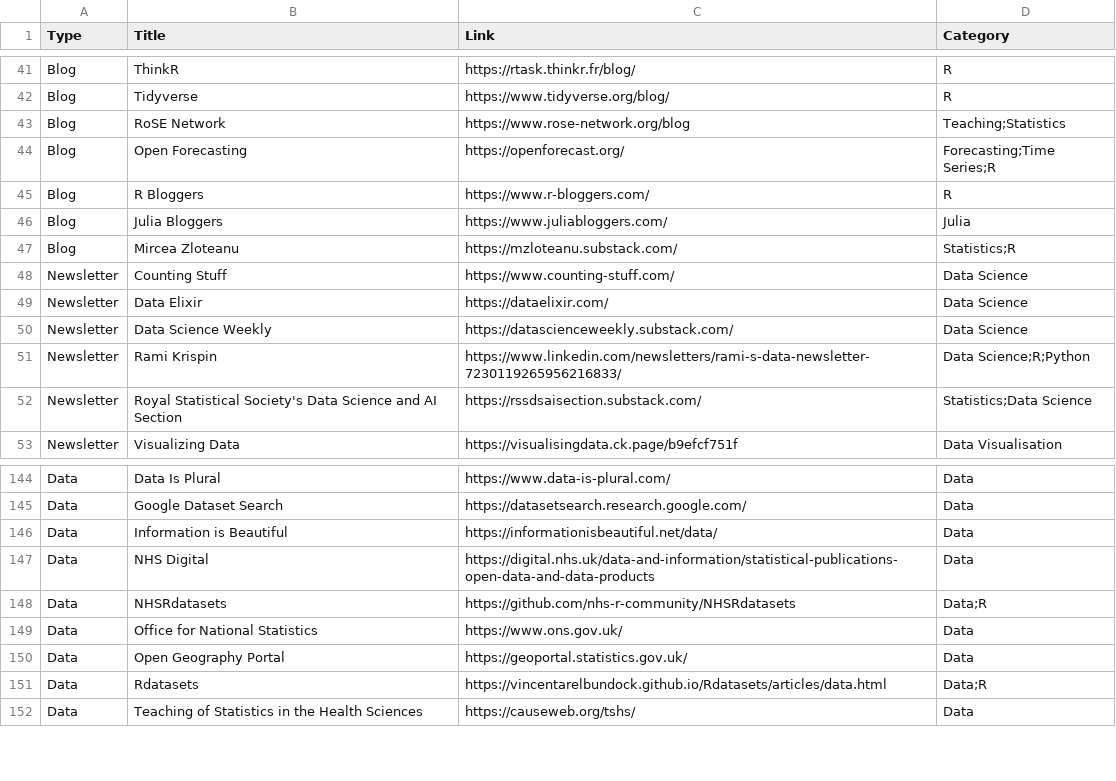
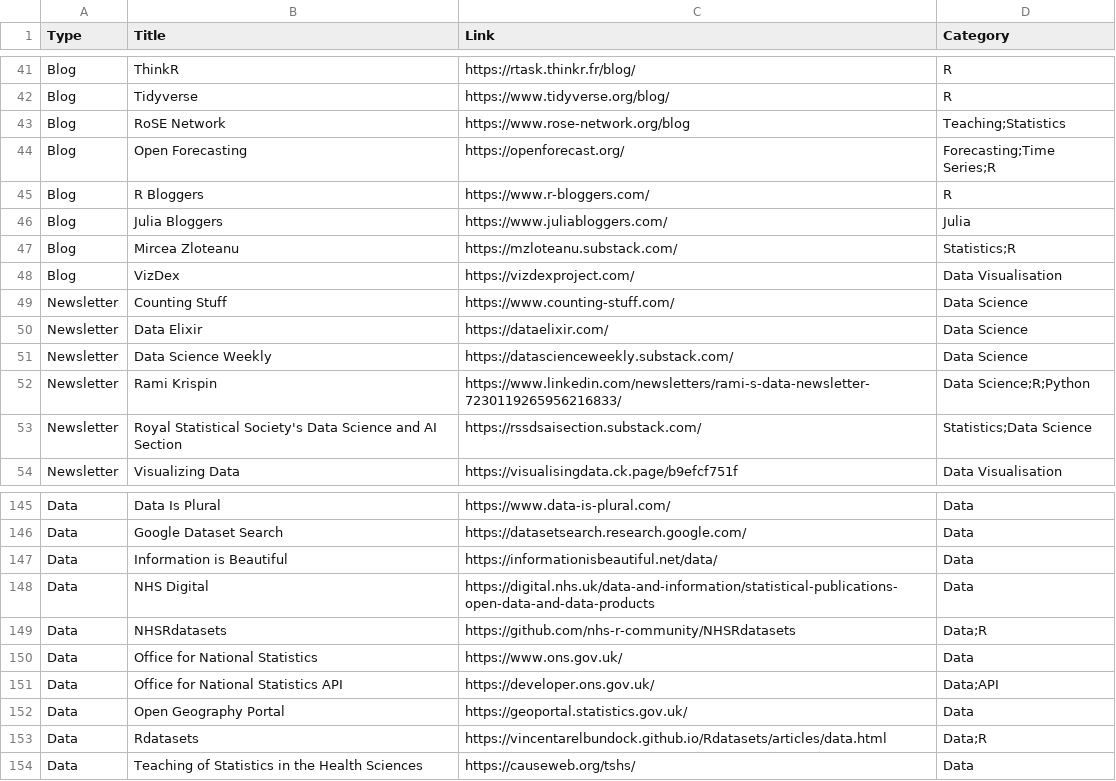
Before and after one commit to nrennie/data-science-resources, a CSV file: resources.csv, drawn as a sheet; only a part is shown, gaps mark what is left out; the diff names each change by its address in the sheet, - before the commit and + after, or states it on an @@ line.

Commit message:
Update resources.csv

```diff
--- a/resources.csv
+++ b/resources.csv
+row 48: Blog | VizDex | https://vizdexproject.com/ | Data Visualisation
+row 151: Data | Office for National Statistics API | https://developer.ons.gov.uk/ | Data;API
```
